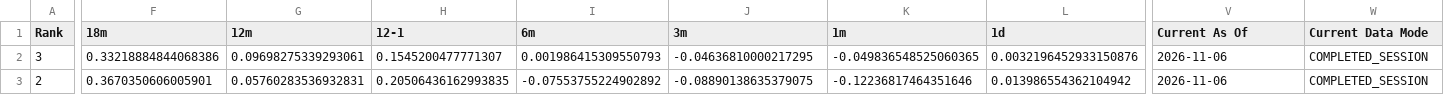
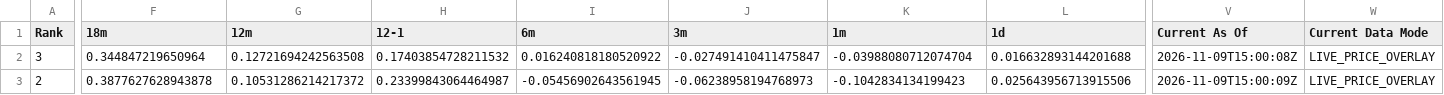
Before and after one commit to DarkMoonv1/NEFTy, a CSV file: Survivor_LATEST.csv, drawn as a sheet; only a part is shown, gaps mark what is left out; the diff covers the shown part only; the diff names each change by its address in the sheet, - before the commit and + after, or states it on an @@ line.

Commit message:
Update Survivor_LATEST.csv

```diff
--- a/Survivor_LATEST.csv
+++ b/Survivor_LATEST.csv
-F2 (18m): 0.33218884844068386
+F2 (18m): 0.344847219650964
-G2 (12m): 0.09698275339293061
+G2 (12m): 0.12721694242563508
-H2 (12-1): 0.1545200477771307
+H2 (12-1): 0.17403854728211532
-I2 (6m): 0.001986415309550793
+I2 (6m): 0.016240818180520922
-J2 (3m): -0.04636810000217295
+J2 (3m): -0.027491410411475847
-K2 (1m): -0.049836548525060365
+K2 (1m): -0.03988080712074704
-L2 (1d): 0.0032196452933150876
+L2 (1d): 0.016632893144201688
-V2 (Current As Of): 2026-11-06
+V2 (Current As Of): 2026-11-09T15:00:08Z
-W2:W3 (Current Data Mode): COMPLETED_SESSION
+W2:W3 (Current Data Mode): LIVE_PRICE_OVERLAY
-F3 (18m): 0.3670350606005901
+F3 (18m): 0.3877627628943878
-G3 (12m): 0.05760283536932831
+G3 (12m): 0.10531286214217372
-H3 (12-1): 0.20506436162993835
+H3 (12-1): 0.23399843064464987
-I3 (6m): -0.07553755224902892
+I3 (6m): -0.05456902643561945
-J3 (3m): -0.08890138635379075
+J3 (3m): -0.06238958194768973
-K3 (1m): -0.12236817464351646
+K3 (1m): -0.1042834134199423
-L3 (1d): 0.013986554362104942
+L3 (1d): 0.025643956713915506
-V3 (Current As Of): 2026-11-06
+V3 (Current As Of): 2026-11-09T15:00:09Z
```
Also changed, not shown: 100 edited cells elsewhere in this file.
